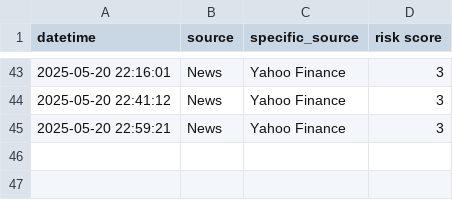
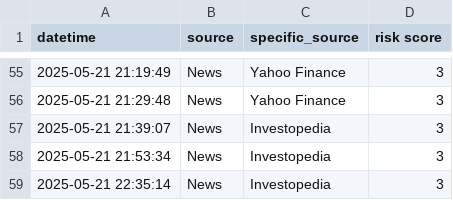
Before and after one commit to cassandra-soong/finrl-deepseek-stock-prediction, a CSV file: sentiment/temp/date_risk.csv, drawn as a sheet; only a part is shown, gaps mark what is left out; the diff covers the shown part only.

```diff
--- a/sentiment/temp/date_risk.csv
+++ b/sentiment/temp/date_risk.csv
@@ -43,3 +55,5 @@ datetime,source,specific_source,risk score
-2025-05-20 22:16:01,News,Yahoo Finance,3
-2025-05-20 22:41:12,News,Yahoo Finance,3
-2025-05-20 22:59:21,News,Yahoo Finance,3
+2025-05-21 21:19:49,News,Yahoo Finance,3
+2025-05-21 21:29:48,News,Yahoo Finance,3
+2025-05-21 21:39:07,News,Investopedia,3
+2025-05-21 21:53:34,News,Investopedia,3
+2025-05-21 22:35:14,News,Investopedia,3
```
Also changed, not shown: 20 added rows, 8 removed rows and 37 edited cells elsewhere in this file, sentiment/aggregated_risk_scores.csv.
